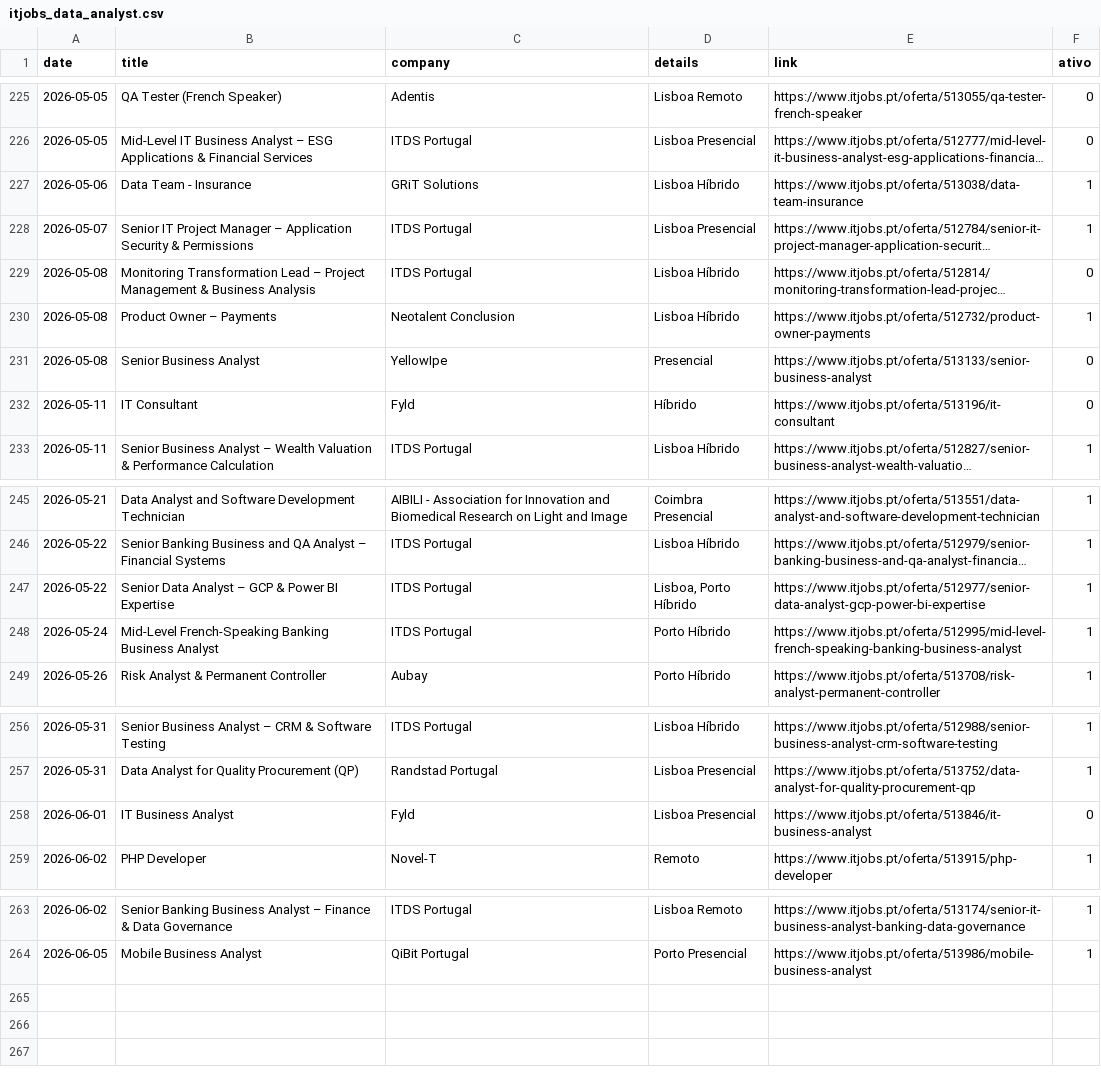
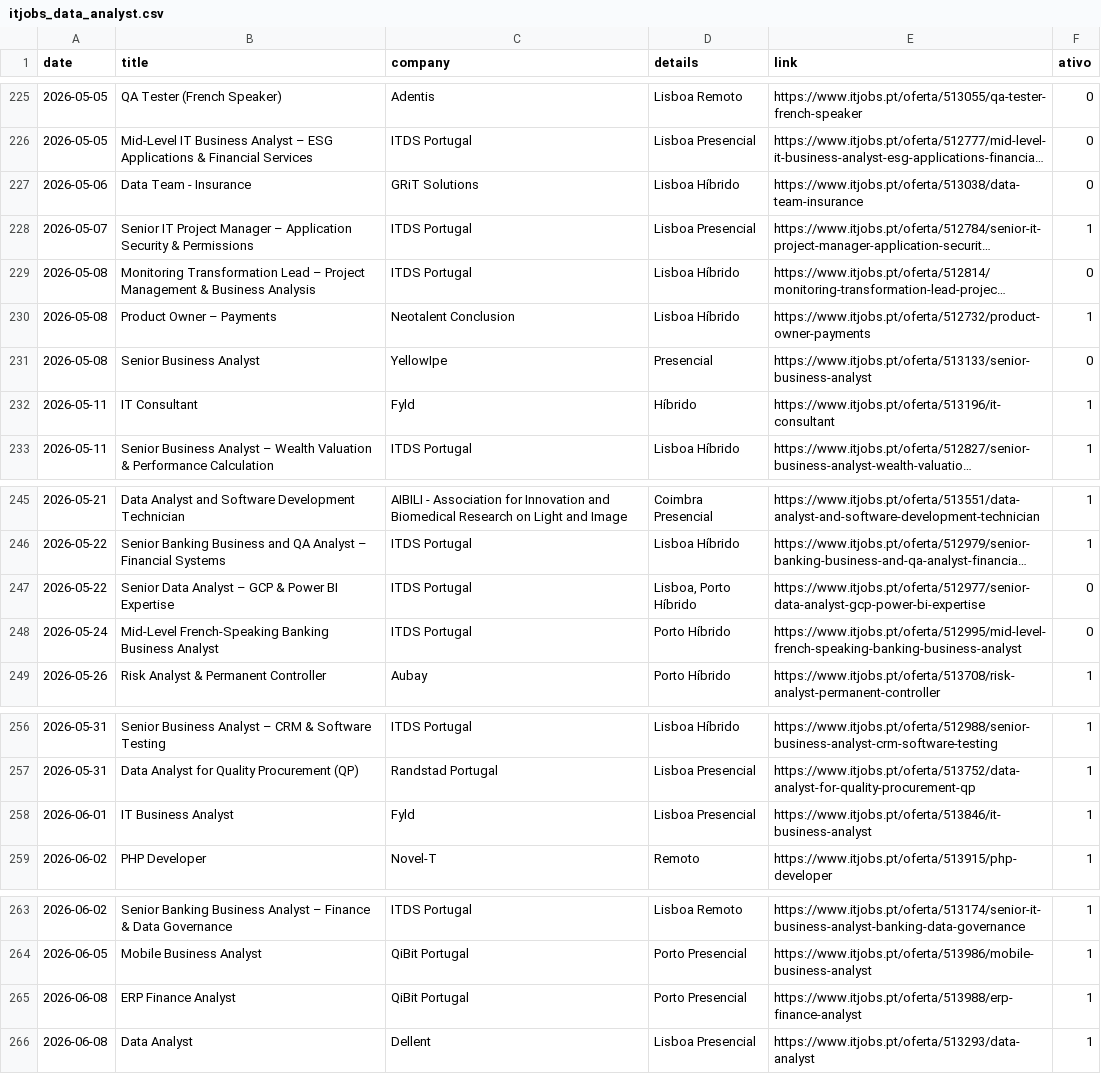
Before and after one commit to E-man85/itjobs-data-automation, a CSV file: itjobs_data_analyst.csv, drawn as a sheet; only a part is shown, gaps mark what is left out; long unchanged cells end in …; the diff names each change by its address in the sheet, - before the commit and + after, or states it on an @@ line.

```diff
--- a/itjobs_data_analyst.csv
+++ b/itjobs_data_analyst.csv
-F227 (ativo): 1
+F227 (ativo): 0
-F232 (ativo): 0
+F232 (ativo): 1
-F247:F248 (ativo): 1
+F247:F248 (ativo): 0
-F258 (ativo): 0
+F258 (ativo): 1
+row 265: 2026-06-08 | ERP Finance Analyst | QiBit Portugal | Porto Presencial | https://www.itjobs.pt/oferta/513988/erp-finance-analyst | 1
+row 266: 2026-06-08 | Data Analyst | Dellent | Lisboa Presencial | https://www.itjobs.pt/oferta/513293/data-analyst | 1
```
